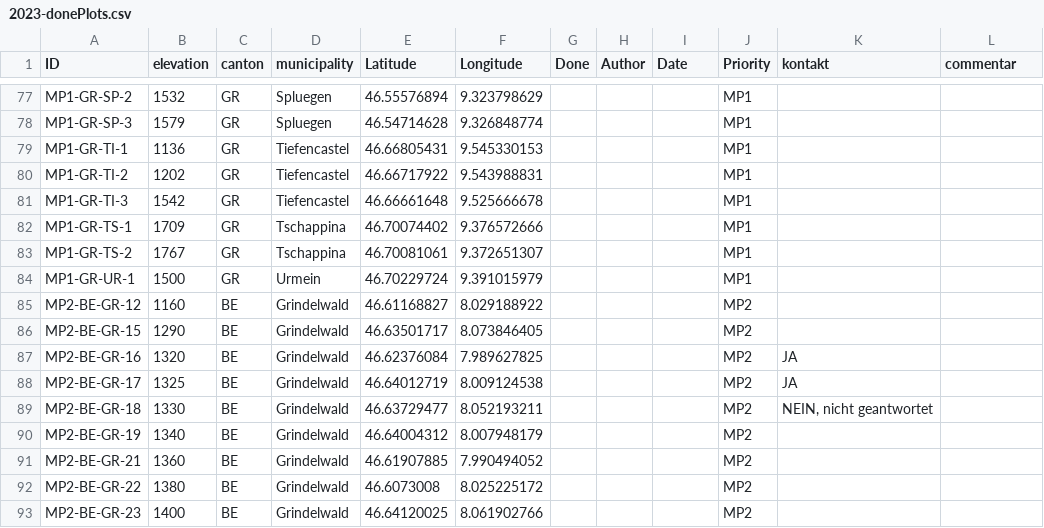
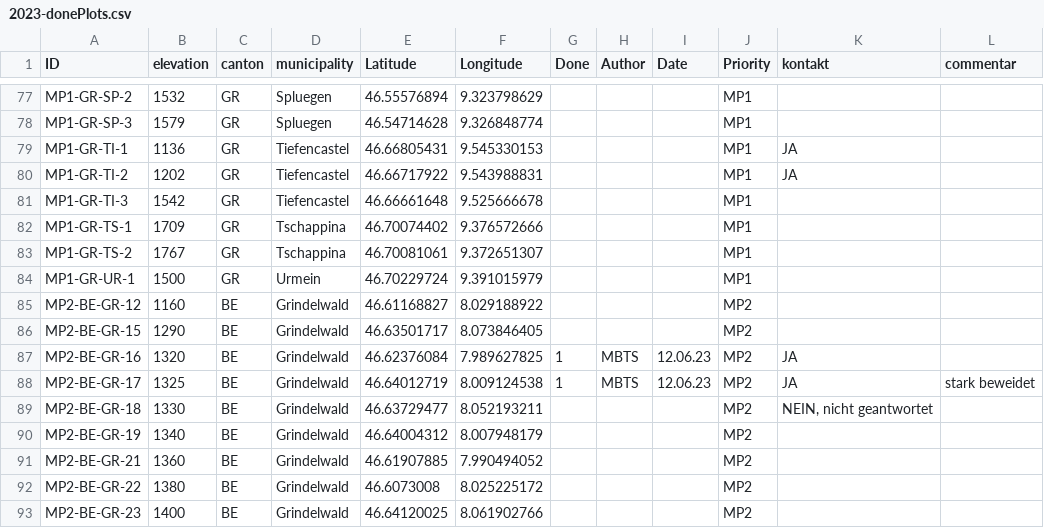
Before and after one commit to marco-barandun/graslandvielfalt, a CSV file: R_files/2023-donePlots.csv, drawn as a sheet; only a part is shown, gaps mark what is left out.

```diff
--- a/R_files/2023-donePlots.csv
+++ b/R_files/2023-donePlots.csv
@@ -78,4 +78,4 @@ MP1-GR-SP-2,1532,GR,Spluegen,46.55576894,9.323798629,,,,MP1,,
 MP1-GR-SP-3,1579,GR,Spluegen,46.54714628,9.326848774,,,,MP1,,
-MP1-GR-TI-1,1136,GR,Tiefencastel,46.66805431,9.545330153,,,,MP1,,
-MP1-GR-TI-2,1202,GR,Tiefencastel,46.66717922,9.543988831,,,,MP1,,
+MP1-GR-TI-1,1136,GR,Tiefencastel,46.66805431,9.545330153,,,,MP1,JA,
+MP1-GR-TI-2,1202,GR,Tiefencastel,46.66717922,9.543988831,,,,MP1,JA,
 MP1-GR-TI-3,1542,GR,Tiefencastel,46.66661648,9.525666678,,,,MP1,,
@@ -86,4 +86,4 @@ MP2-BE-GR-12,1160,BE,Grindelwald,46.61168827,8.029188922,,,,MP2,,
 MP2-BE-GR-15,1290,BE,Grindelwald,46.63501717,8.073846405,,,,MP2,,
-MP2-BE-GR-16,1320,BE,Grindelwald,46.62376084,7.989627825,,,,MP2,JA,
-MP2-BE-GR-17,1325,BE,Grindelwald,46.64012719,8.009124538,,,,MP2,JA,
+MP2-BE-GR-16,1320,BE,Grindelwald,46.62376084,7.989627825,1,MBTS,12.06.23,MP2,JA,
+MP2-BE-GR-17,1325,BE,Grindelwald,46.64012719,8.009124538,1,MBTS,12.06.23,MP2,JA,stark beweidet
 MP2-BE-GR-18,1330,BE,Grindelwald,46.63729477,8.052193211,,,,MP2,"NEIN, nicht geantwortet",
```
Also changed, not shown: 32 other files.
